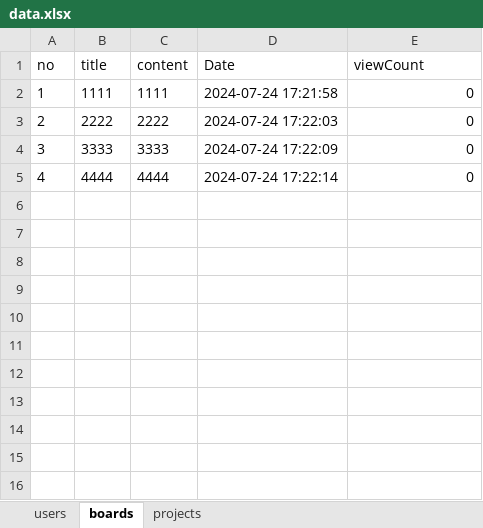
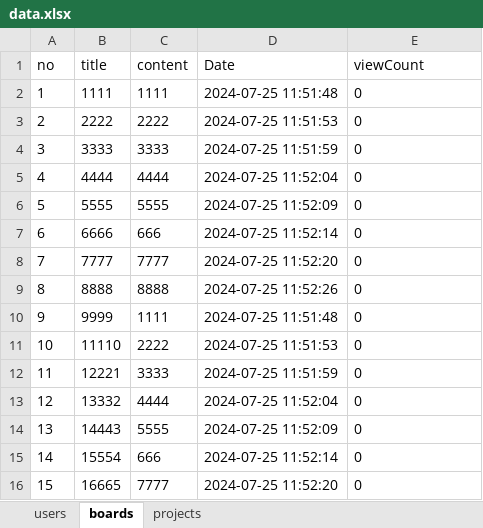
Before and after one commit to nerostarin/bitcamp-mystudy, an Excel workbook: myapp/app/data.xlsx, sheet boards, drawn as a sheet; values as stored, in another font and other column widths than the file's, no borders; the diff names each change by its address in the sheet, - before the commit and + after, or states it on an @@ line.

```diff
--- a/myapp/app/data.xlsx (sheet boards)
+++ b/myapp/app/data.xlsx (sheet boards)
-D2 (Date): 2024-07-24 17:21:58
+D2 (Date): 2024-07-25 11:51:48
-E2:E5 alignment: right
+E2:E5 alignment: left
-D3 (Date): 2024-07-24 17:22:03
+D3 (Date): 2024-07-25 11:51:53
-D4 (Date): 2024-07-24 17:22:09
+D4 (Date): 2024-07-25 11:51:59
-D5 (Date): 2024-07-24 17:22:14
+D5 (Date): 2024-07-25 11:52:04
+row 6: 5 | 5555 | 5555 | 2024-07-25 11:52:09 | 0
+row 7: 6 | 6666 | 666 | 2024-07-25 11:52:14 | 0
+row 8: 7 | 7777 | 7777 | 2024-07-25 11:52:20 | 0
+row 9: 8 | 8888 | 8888 | 2024-07-25 11:52:26 | 0
+row 10: 9 | 9999 | 1111 | 2024-07-25 11:51:48 | 0
+row 11: 10 | 11110 | 2222 | 2024-07-25 11:51:53 | 0
+row 12: 11 | 12221 | 3333 | 2024-07-25 11:51:59 | 0
+row 13: 12 | 13332 | 4444 | 2024-07-25 11:52:04 | 0
+row 14: 13 | 14443 | 5555 | 2024-07-25 11:52:09 | 0
+row 15: 14 | 15554 | 666 | 2024-07-25 11:52:14 | 0
+row 16: 15 | 16665 | 7777 | 2024-07-25 11:52:20 | 0
```
Also changed, not shown: sheet users, sheet projects, 26 other files.
